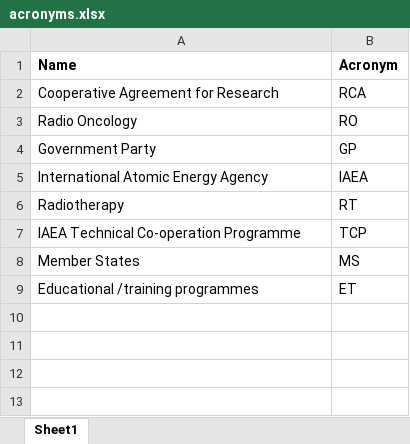
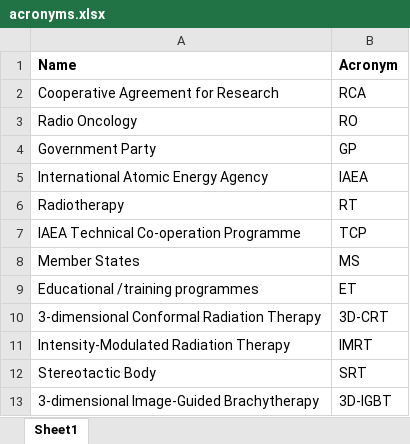
Before and after one commit to araupontones/IAEA, an Excel workbook: RT/docs/acronyms.xlsx, sheet Sheet1, drawn as a sheet; values as stored, in another font and other column widths than the file's, no borders; the diff names each change by its address in the sheet, - before the commit and + after, or states it on an @@ line.

```diff
--- a/RT/docs/acronyms.xlsx (sheet Sheet1)
+++ b/RT/docs/acronyms.xlsx (sheet Sheet1)
+row 10: 3-dimensional Conformal Radiation Therapy | 3D-CRT
+row 11: Intensity-Modulated Radiation Therapy | IMRT
+row 12: Stereotactic Body | SRT
+row 13: 3-dimensional Image-Guided Brachytherapy | 3D-IGBT
```
Also changed, not shown: 22 other files.
